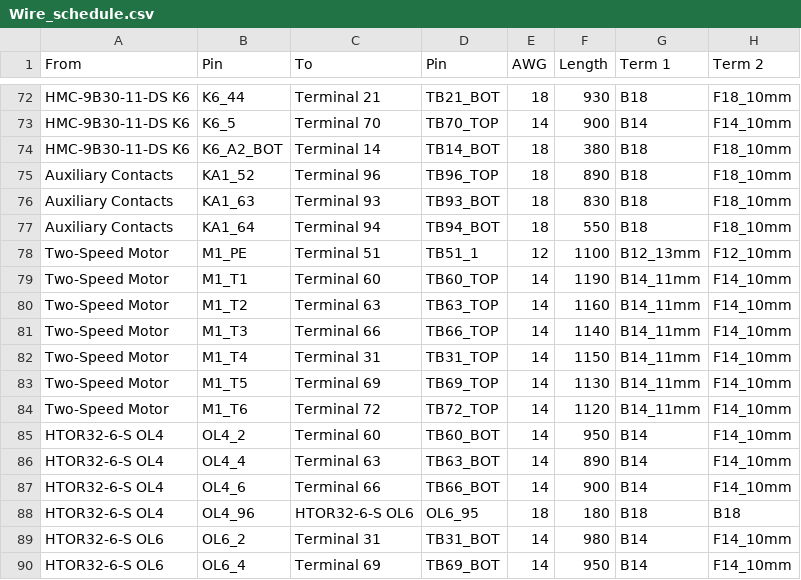
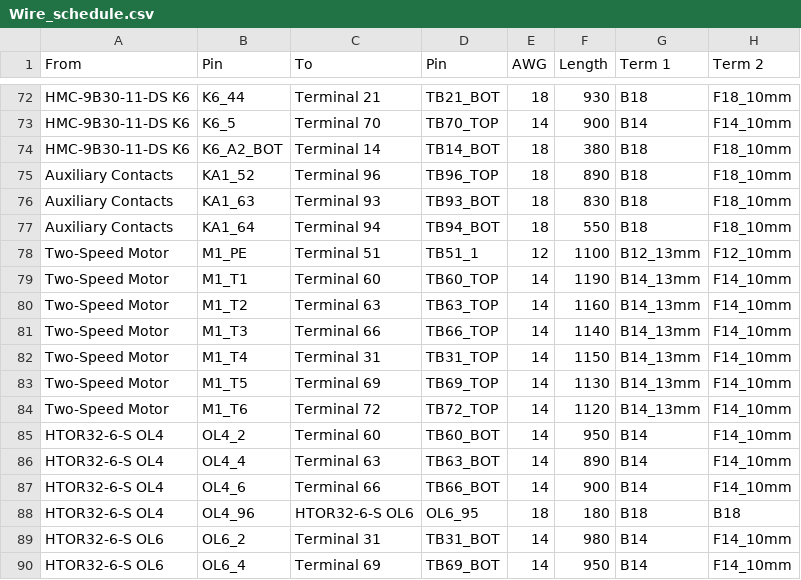
Before and after one commit to goodbetterbestco/powermatic_1200, a CSV file: docs/Wire_schedule.csv, drawn as a sheet; only a part is shown, gaps mark what is left out.

```diff
--- a/docs/Wire_schedule.csv
+++ b/docs/Wire_schedule.csv
@@ -78,8 +78,8 @@ Auxiliary Contacts,KA1_64,Terminal 94,TB94_BOT,18,550,B18,F18_10mm
 Two-Speed Motor,M1_PE,Terminal 51,TB51_1,12,1100,B12_13mm,F12_10mm
-Two-Speed Motor,M1_T1,Terminal 60,TB60_TOP,14,1190,B14_11mm,F14_10mm
-Two-Speed Motor,M1_T2,Terminal 63,TB63_TOP,14,1160,B14_11mm,F14_10mm
-Two-Speed Motor,M1_T3,Terminal 66,TB66_TOP,14,1140,B14_11mm,F14_10mm
-Two-Speed Motor,M1_T4,Terminal 31,TB31_TOP,14,1150,B14_11mm,F14_10mm
-Two-Speed Motor,M1_T5,Terminal 69,TB69_TOP,14,1130,B14_11mm,F14_10mm
-Two-Speed Motor,M1_T6,Terminal 72,TB72_TOP,14,1120,B14_11mm,F14_10mm
+Two-Speed Motor,M1_T1,Terminal 60,TB60_TOP,14,1190,B14_13mm,F14_10mm
+Two-Speed Motor,M1_T2,Terminal 63,TB63_TOP,14,1160,B14_13mm,F14_10mm
+Two-Speed Motor,M1_T3,Terminal 66,TB66_TOP,14,1140,B14_13mm,F14_10mm
+Two-Speed Motor,M1_T4,Terminal 31,TB31_TOP,14,1150,B14_13mm,F14_10mm
+Two-Speed Motor,M1_T5,Terminal 69,TB69_TOP,14,1130,B14_13mm,F14_10mm
+Two-Speed Motor,M1_T6,Terminal 72,TB72_TOP,14,1120,B14_13mm,F14_10mm
 HTOR32-6-S OL4,OL4_2,Terminal 60,TB60_BOT,14,950,B14,F14_10mm
```
Also changed, not shown: BOM_other.csv, 3 other files.
